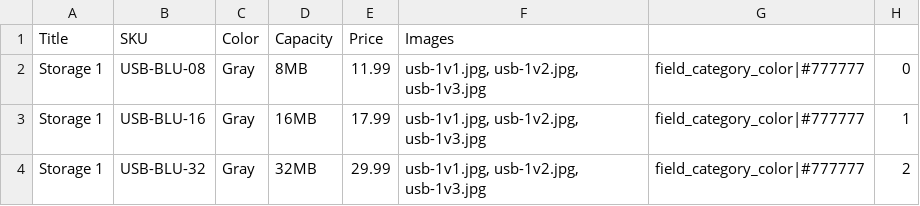
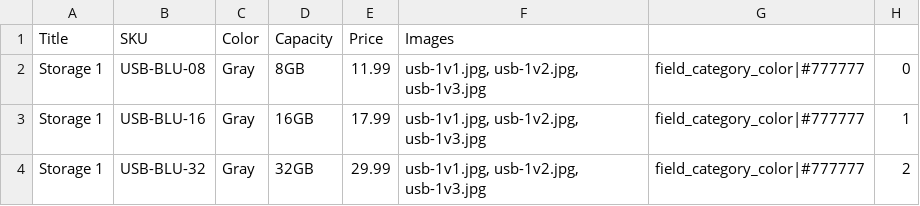
Before and after one commit to commerceguys/commerce_kickstart, a CSV file: modules/commerce_kickstart/commerce_kickstart_product/import/storage_devices.csv, drawn as a sheet.

Commit message:
Small type fix. We should use GB instead of MB for USB key.
Change-Id: I9eea96d79d6916f39e4245aea6f60286b7a36f97
Reviewed-on: https://code.drupalcommerce.org/453
Tested-by: Jenkins <jenkins@commerceguys.com>
Reviewed-by: Bojan Zivanovic <bojan@commerceguys.com>

```diff
--- a/modules/commerce_kickstart/commerce_kickstart_product/import/storage_devices.csv
+++ b/modules/commerce_kickstart/commerce_kickstart_product/import/storage_devices.csv
@@ -1,4 +1,4 @@
 "Title","SKU","Color","Capacity","Price","Images"
-Storage 1,USB-BLU-08,Gray,8MB,11.99,"usb-1v1.jpg, usb-1v2.jpg, usb-1v3.jpg", "field_category_color|#777777", 0
-Storage 1,USB-BLU-16,Gray,16MB,17.99,"usb-1v1.jpg, usb-1v2.jpg, usb-1v3.jpg", "field_category_color|#777777", 1
-Storage 1,USB-BLU-32,Gray,32MB,29.99,"usb-1v1.jpg, usb-1v2.jpg, usb-1v3.jpg", "field_category_color|#777777", 2
+Storage 1,USB-BLU-08,Gray,8GB,11.99,"usb-1v1.jpg, usb-1v2.jpg, usb-1v3.jpg", "field_category_color|#777777", 0
+Storage 1,USB-BLU-16,Gray,16GB,17.99,"usb-1v1.jpg, usb-1v2.jpg, usb-1v3.jpg", "field_category_color|#777777", 1
+Storage 1,USB-BLU-32,Gray,32GB,29.99,"usb-1v1.jpg, usb-1v2.jpg, usb-1v3.jpg", "field_category_color|#777777", 2
```
